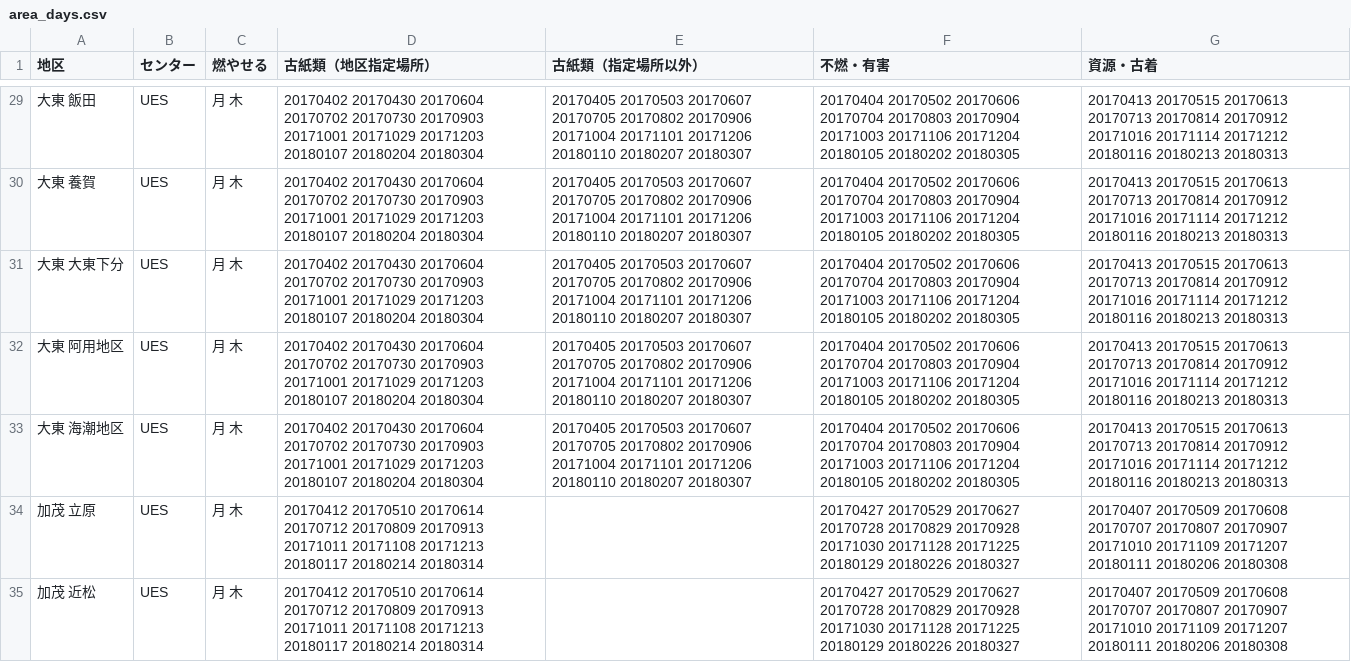
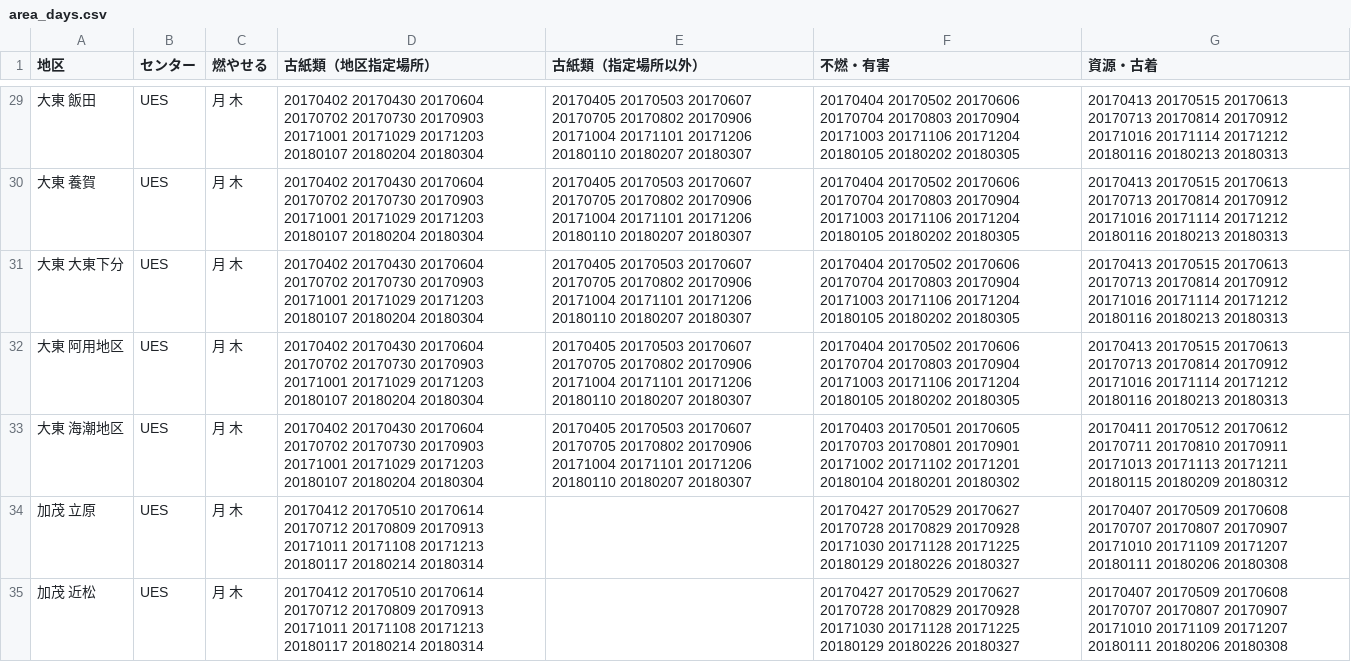
Before and after one commit to unnan5374/5374, a CSV file: data/area_days.csv, drawn as a sheet; only a part is shown, gaps mark what is left out.

Commit message:
Update area_days.csv

```diff
--- a/data/area_days.csv
+++ b/data/area_days.csv
@@ -32,3 +32,3 @@
 大東 阿用地区,UES,月 木,20170402 20170430 20170604 20170702 20170730 20170903 20171001 20171029 20171203 20180107 20180204 20180304,20170405 20170503 20170607 20170705 20170802 20170906 20171004 20171101 20171206 20180110 20180207 20180307,20170404 20170502 20170606 20170704 20170803 20170904 20171003 20171106 20171204 20180105 20180202 20180305,20170413 20170515 20170613 20170713 20170814 20170912 20171016 20171114 20171212 20180116 20180213 20180313
-大東 海潮地区,UES,月 木,20170402 20170430 20170604 20170702 20170730 20170903 20171001 20171029 20171203 20180107 20180204 20180304,20170405 20170503 20170607 20170705 20170802 20170906 20171004 20171101 20171206 20180110 20180207 20180307,20170404 20170502 20170606 20170704 20170803 20170904 20171003 20171106 20171204 20180105 20180202 20180305,20170413 20170515 20170613 20170713 20170814 20170912 20171016 20171114 20171212 20180116 20180213 20180313
+大東 海潮地区,UES,月 木,20170402 20170430 20170604 20170702 20170730 20170903 20171001 20171029 20171203 20180107 20180204 20180304,20170405 20170503 20170607 20170705 20170802 20170906 20171004 20171101 20171206 20180110 20180207 20180307,20170403 20170501 20170605 20170703 20170801 20170901 20171002 20171102 20171201 20180104 20180201 20180302,20170411 20170512 20170612 20170711 20170810 20170911 20171013 20171113 20171211 20180115 20180209 20180312
 加茂 立原,UES,月 木,20170412 20170510 20170614 20170712 20170809 20170913 20171011 20171108 20171213 20180117 20180214 20180314,,20170427 20170529 20170627 20170728 20170829 20170928 20171030 20171128 20171225 20180129 20180226 20180327,20170407 20170509 20170608 20170707 20170807 20170907 20171010 20171109 20171207 20180111 20180206 20180308
```
